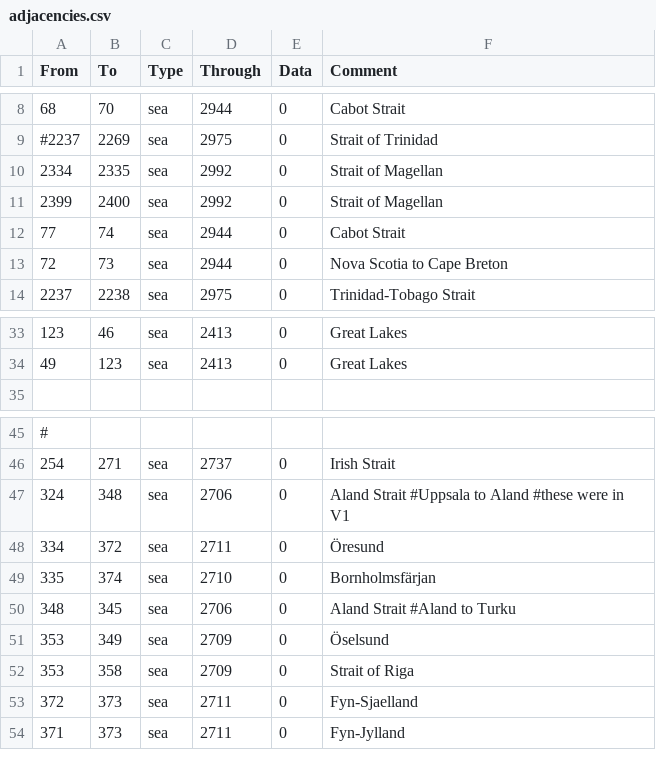
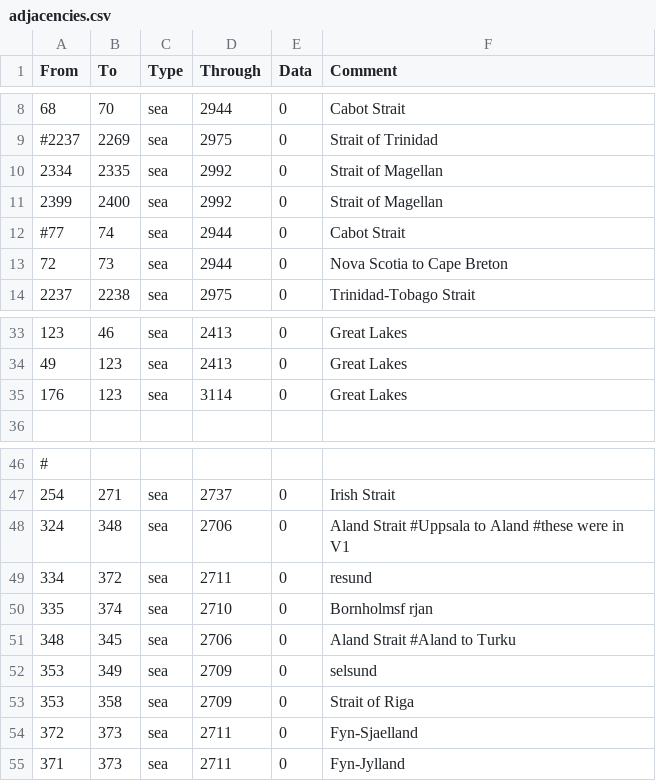
Before and after one commit to The-Question-Asker/MAW2, a CSV file: MAW2/map/adjacencies.csv, drawn as a sheet; only a part is shown, gaps mark what is left out; addresses are those after the commit; the diff names each change by its address in the sheet, - before the commit and + after, or states it on an @@ line.

Commit message:
misc position + adjacencies

```diff
--- a/MAW2/map/adjacencies.csv
+++ b/MAW2/map/adjacencies.csv
-A12 (From): 77
+A12 (From): #77
+row 35: 176 | 123 | sea | 3114 | 0 | Great Lakes
-F49 (Comment): Öresund
+F49 (Comment): resund
-F50 (Comment): Bornholmsfärjan
+F50 (Comment): Bornholmsf rjan
-F52 (Comment): Öselsund
+F52 (Comment): selsund
```
Also changed, not shown: 1 other file.
